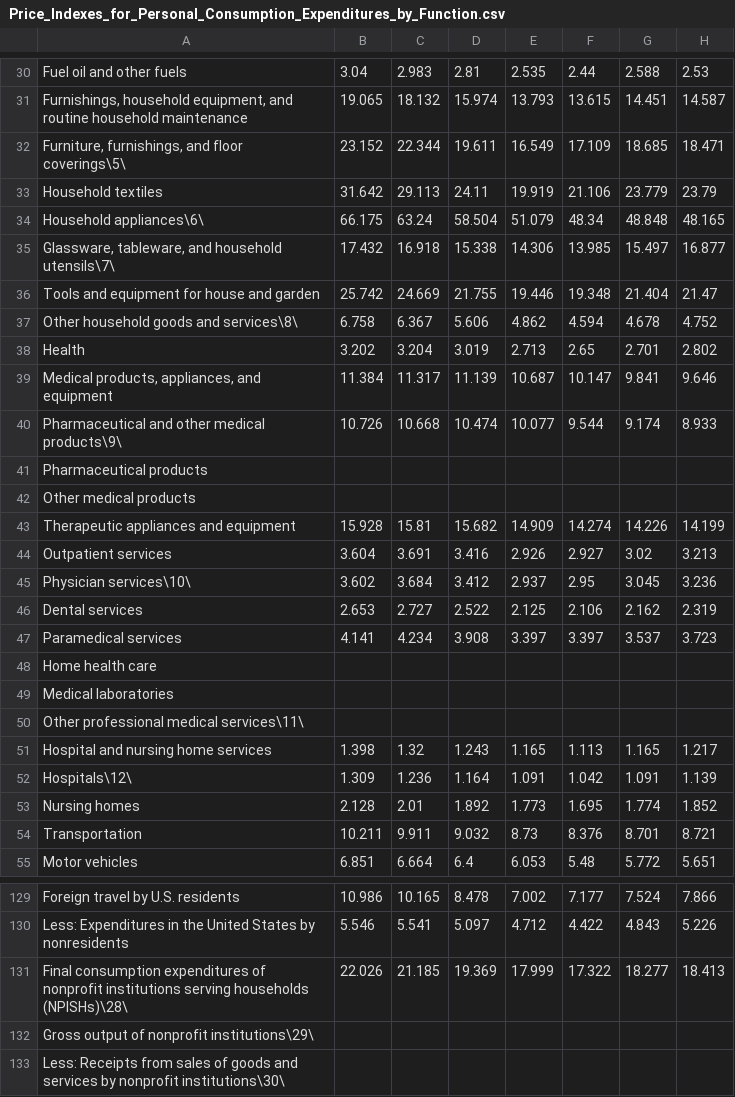
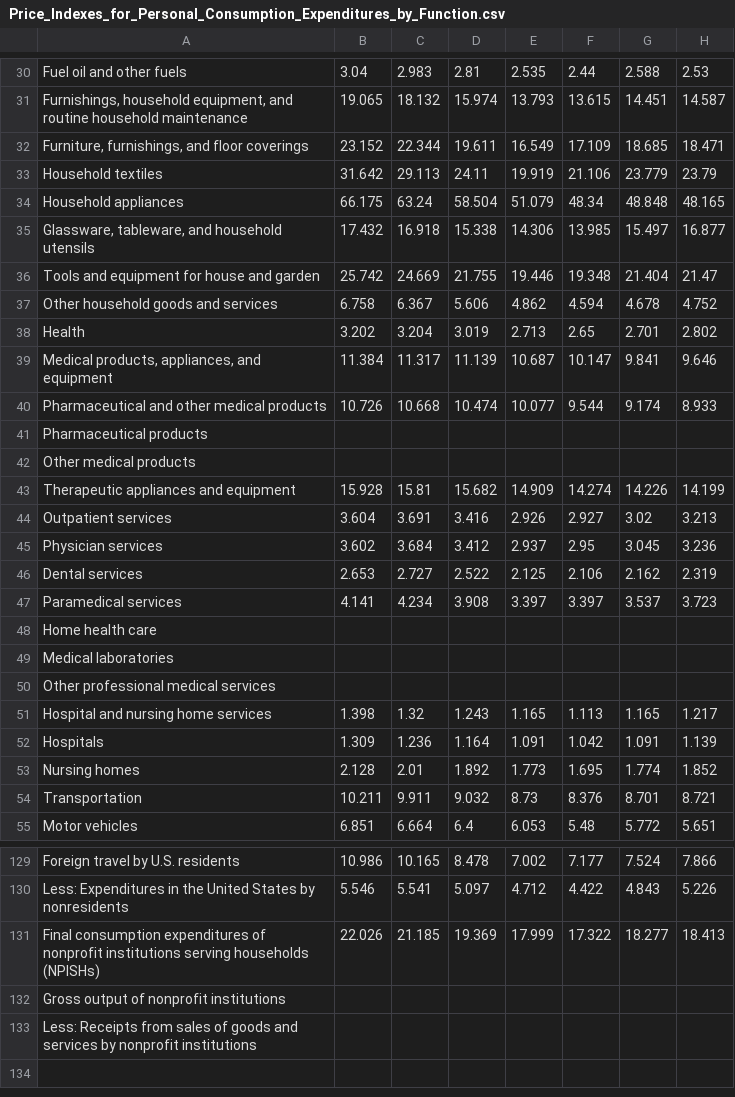
Before and after one commit to ki3n98/AIS_datathon_2026, a CSV file: data/cleaned/Price_Indexes_for_Personal_Consumption_Expenditures_by_Function.csv, drawn as a sheet; only a part is shown, gaps mark what is left out; the diff covers the shown part only; the diff names each change by its address in the sheet, - before the commit and + after, or states it on an @@ line.

```diff
--- a/data/cleaned/Price_Indexes_for_Personal_Consumption_Expenditures_by_Function.csv
+++ b/data/cleaned/Price_Indexes_for_Personal_Consumption_Expenditures_by_Function.csv
-A32: Furniture, furnishings, and floor coverings\5\
+A32: Furniture, furnishings, and floor coverings
-A34: Household appliances\6\
+A34: Household appliances
-A35: …and household utensils\7\
+A35: …and household utensils
-A37: Other household goods and services\8\
+A37: Other household goods and services
-A40: Pharmaceutical and other medical products\9\
+A40: Pharmaceutical and other medical products
-A45: Physician services\10\
+A45: Physician services
-A50: Other professional medical services\11\
+A50: Other professional medical services
-A52: Hospitals\12\
+A52: Hospitals
-A131: …serving households (NPISHs)\28\
+A131: …serving households (NPISHs)
-A132: Gross output of nonprofit institutions\29\
+A132: Gross output of nonprofit institutions
-A133: …by nonprofit institutions\30\
+A133: …by nonprofit institutions
```
Also changed, not shown: 19 edited cells elsewhere in this file, 2 other files.
